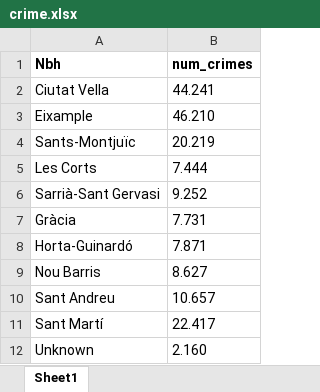
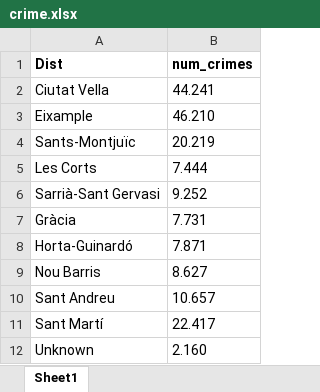
Before and after one commit to ta-data-bcn/Project-Week-2-Barcelona, an Excel workbook: your-project/crime.xlsx, sheet Sheet1, drawn as a sheet; values as stored, in another font and other column widths than the file's, no borders; the diff names each change by its address in the sheet, - before the commit and + after, or states it on an @@ line.

```diff
--- a/your-project/crime.xlsx (sheet Sheet1)
+++ b/your-project/crime.xlsx (sheet Sheet1)
-A1: Nbh
+A1: Dist
```
Also changed, not shown: your-project/mortality_rate.xlsx, your-project/rental_price.xlsx, 4 other files.
